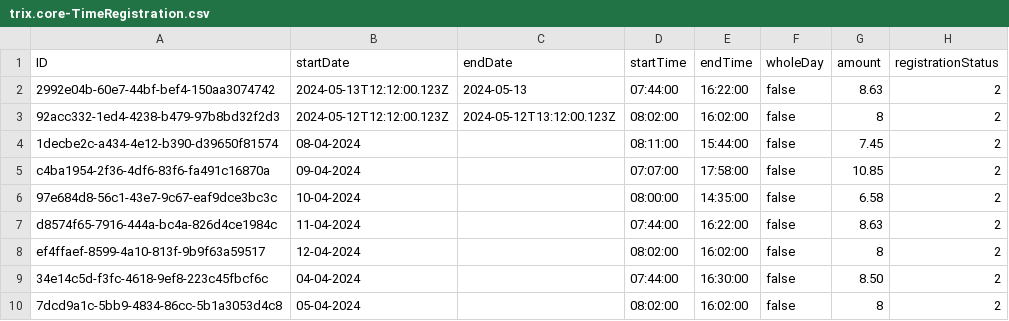
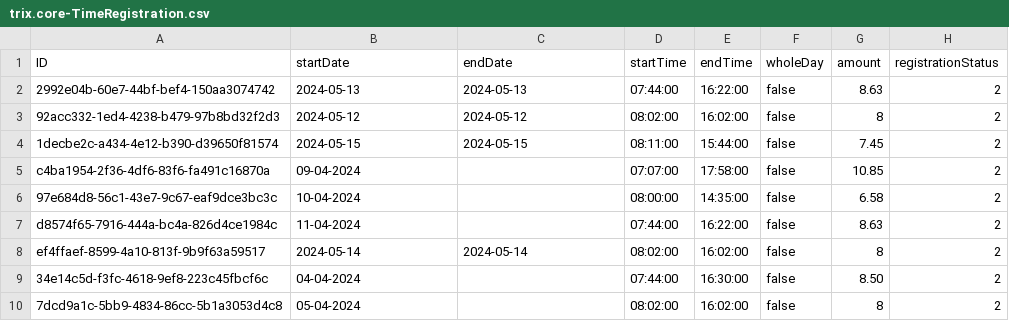
Before and after one commit to gavdilabs/TRIX, a CSV file: services/core-service/db/data/trix.core-TimeRegistration.csv, drawn as a sheet; only a part is shown; the diff names each change by its address in the sheet, - before the commit and + after, or states it on an @@ line.

```diff
--- a/services/core-service/db/data/trix.core-TimeRegistration.csv
+++ b/services/core-service/db/data/trix.core-TimeRegistration.csv
-B2 (startDate): 2024-05-13T12:12:00.123Z
+B2 (startDate): 2024-05-13
-B3 (startDate): 2024-05-12T12:12:00.123Z
+B3 (startDate): 2024-05-12
-C3 (endDate): 2024-05-12T13:12:00.123Z
+C3 (endDate): 2024-05-12
-B4 (startDate): 08-04-2024
+B4 (startDate): 2024-05-15
-C4 (endDate): (empty)
+C4 (endDate): 2024-05-15
-B8 (startDate): 12-04-2024
+B8 (startDate): 2024-05-14
-C8 (endDate): (empty)
+C8 (endDate): 2024-05-14
```
Also changed, not shown: 9 other files.
